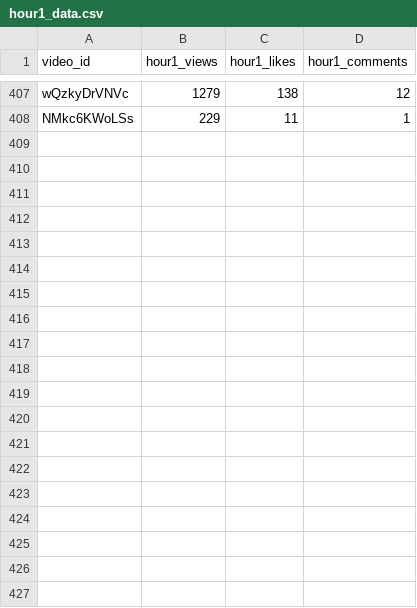
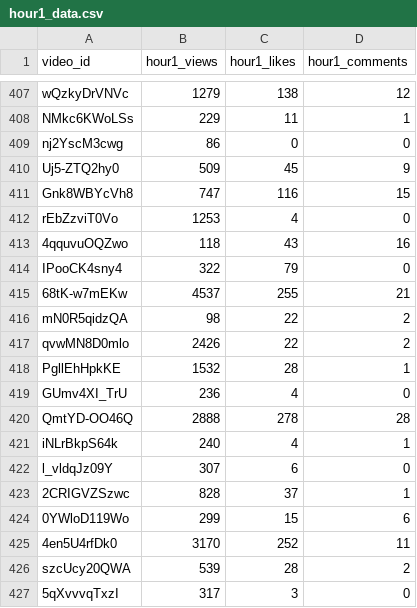
Before and after one commit to jaskiratkalra26/Youtube-Data-Extraction-Pipeline, a CSV file: hour1_data.csv, drawn as a sheet; only a part is shown, gaps mark what is left out; the diff covers the shown part only.

```diff
--- a/hour1_data.csv
+++ b/hour1_data.csv
@@ -408 +408,20 @@ wQzkyDrVNVc,1279,138,12
 NMkc6KWoLSs,229,11,1
+nj2YscM3cwg,86,0,0
+Uj5-ZTQ2hy0,509,45,9
+Gnk8WBYcVh8,747,116,15
+rEbZzviT0Vo,1253,4,0
+4qquvuOQZwo,118,43,16
+IPooCK4sny4,322,79,0
+68tK-w7mEKw,4537,255,21
+mN0R5qidzQA,98,22,2
+qvwMN8D0mlo,2426,22,2
+PgllEhHpkKE,1532,28,1
+GUmv4XI_TrU,236,4,0
+QmtYD-OO46Q,2888,278,28
+iNLrBkpS64k,240,4,1
+l_vldqJz09Y,307,6,0
+2CRIGVZSzwc,828,37,1
+0YWloD119Wo,299,15,6
+4en5U4rfDk0,3170,252,11
+szcUcy20QWA,539,28,2
+5qXvvvqTxzI,317,3,0
```
Also changed, not shown: 14 added rows elsewhere in this file, static_data.csv, 1 other file.
